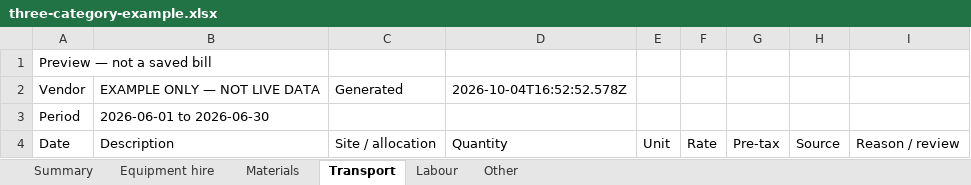
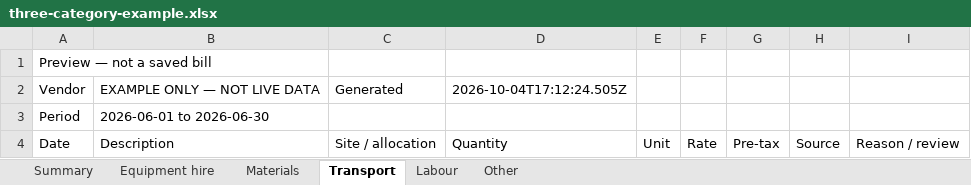
Before and after one commit to alugadalaskgitlab/SitePulse, an Excel workbook: .agents/outputs/vb-payables-preview/three-category-example.xlsx, sheet Transport, drawn as a sheet; values as stored, in another font and other column widths than the file's, no borders; the diff names each change by its address in the sheet, - before the commit and + after, or states it on an @@ line.

```diff
--- a/.agents/outputs/vb-payables-preview/three-category-example.xlsx (sheet Transport)
+++ b/.agents/outputs/vb-payables-preview/three-category-example.xlsx (sheet Transport)
-D2: 2026-10-04T16:52:52.578Z
+D2: 2026-10-04T17:12:24.505Z
```
Also changed, not shown: sheet Other, sheet Labour, sheet Materials, sheet Summary, sheet Equipment hire, .agents/outputs/vb-payables-preview/live-payables-preview.xlsx, 14 other files.
